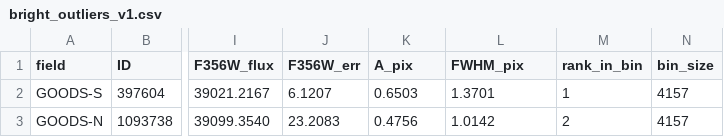
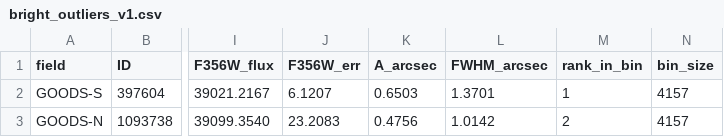
Before and after one commit to antminers99/Early-universe-Galaxy-hunter, a CSV file: data/research/bright_outliers_v1.csv, drawn as a sheet; only a part is shown, gaps mark what is left out; the diff names each change by its address in the sheet, - before the commit and + after, or states it on an @@ line.

```diff
--- a/data/research/bright_outliers_v1.csv
+++ b/data/research/bright_outliers_v1.csv
-K1: A_pix
+K1: A_arcsec
-L1: FWHM_pix
+L1: FWHM_arcsec
```
Also changed, not shown: data/research/audit_triple_candidates_v1.csv, data/research/compact_outliers_v1.csv, 14 other files.
